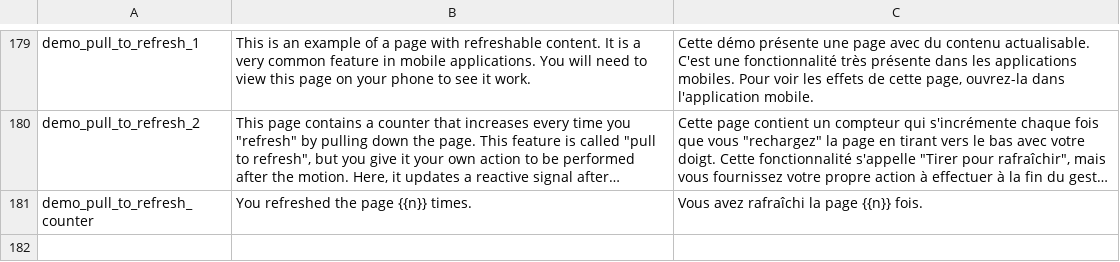
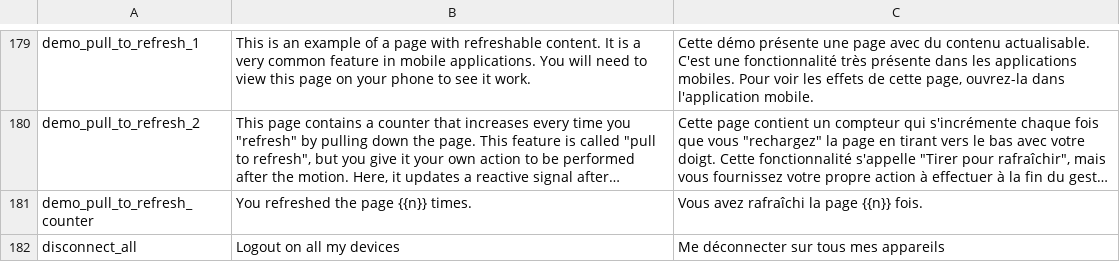
Before and after one commit to ocsigen/ocsigen-start, a TSV file: template.distillery/assets!PROJECT_NAME_i18n.tsv, drawn as a sheet; only a part is shown, gaps mark what is left out; long unchanged cells end in …; the diff names each change by its address in the sheet, - before the commit and + after, or states it on an @@ line.

Commit message:
Add "disconnect all sessions" button in parameters page

```diff
--- a/template.distillery/assets!PROJECT_NAME_i18n.tsv
+++ b/template.distillery/assets!PROJECT_NAME_i18n.tsv
+row 182: disconnect_all | Logout on all my devices | Me déconnecter sur tous mes appareils
```
Also changed, not shown: 5 other files.
